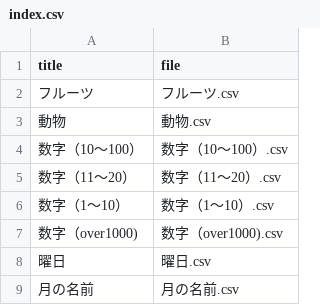
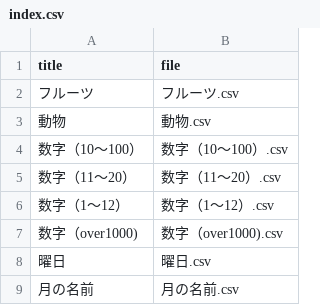
Before and after one commit to k2poo/word-app, a CSV file: lists/index.csv, drawn as a sheet.

Commit message:
Update index.csv

```diff
--- a/lists/index.csv
+++ b/lists/index.csv
@@ -5,3 +5,3 @@
 数字（11～20）,数字（11～20）.csv
-数字（1～10）,数字（1～10）.csv
+数字（1～12）,数字（1～12）.csv
 数字（over1000),数字（over1000).csv
```
